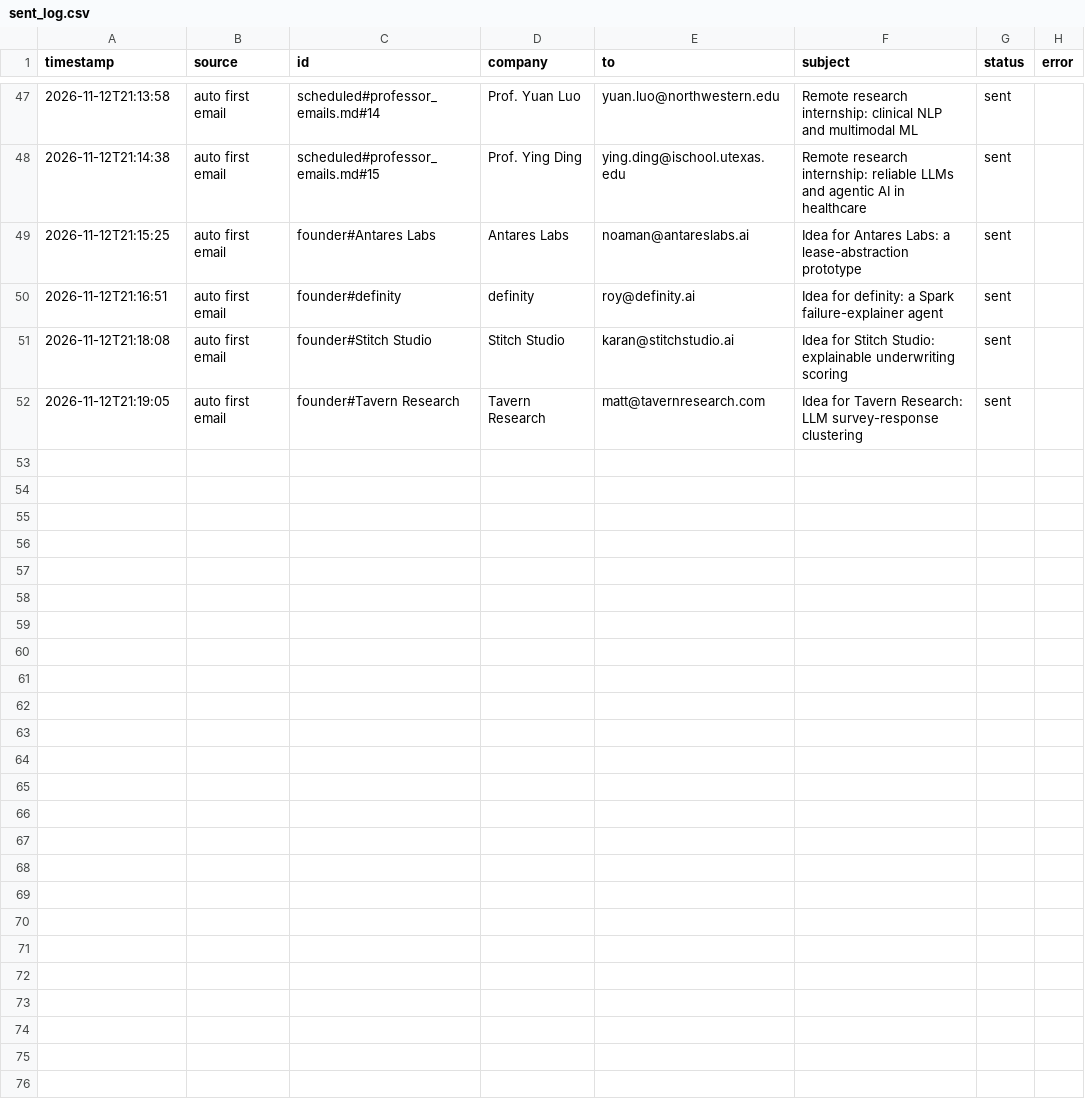
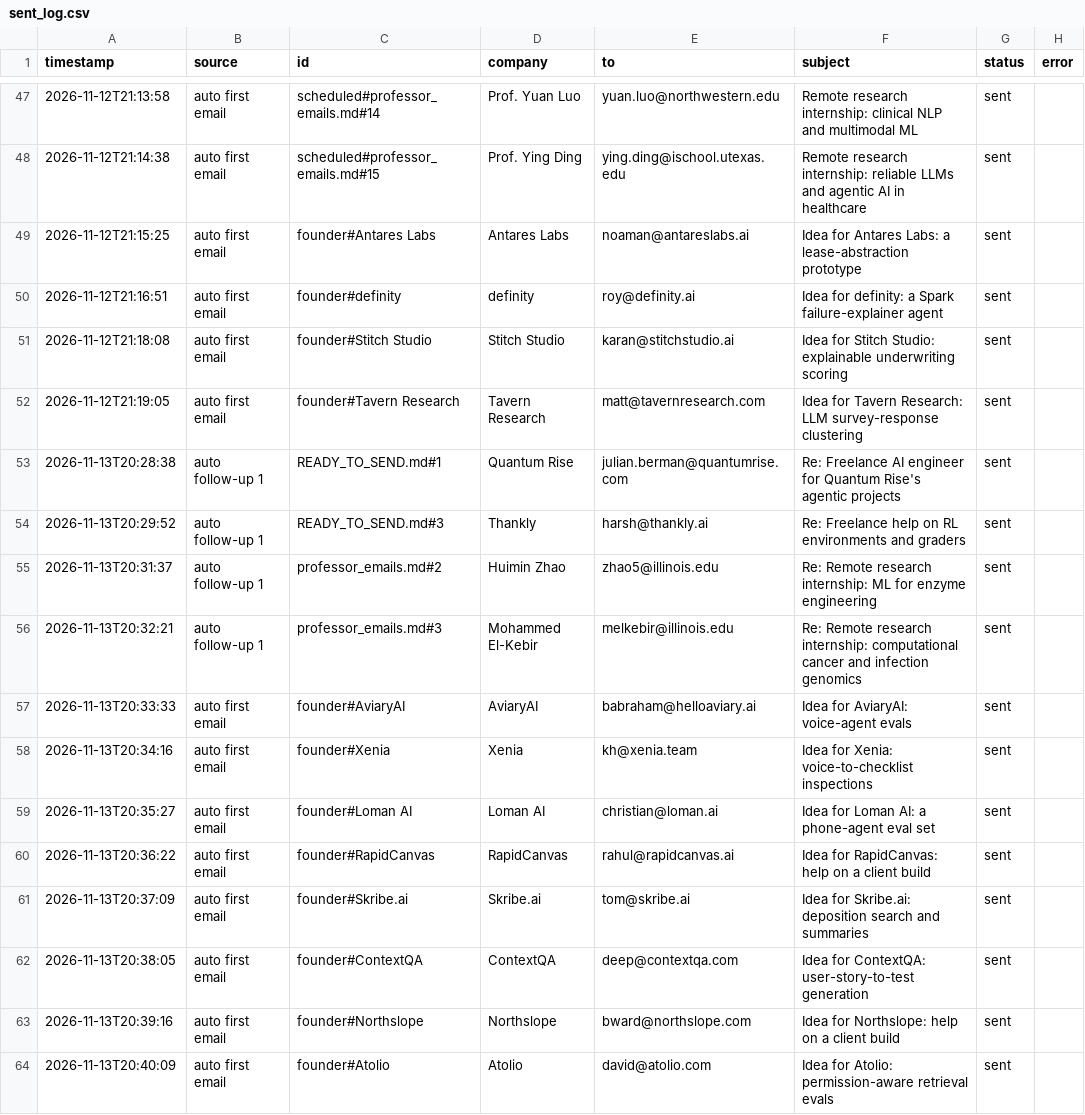
Before and after one commit to Anushre2005/auto-mail, a CSV file: sent_log.csv, drawn as a sheet; only a part is shown, gaps mark what is left out; the diff names each change by its address in the sheet, - before the commit and + after, or states it on an @@ line.

```diff
--- a/sent_log.csv
+++ b/sent_log.csv
+row 53: 2026-11-13T20:28:38 | auto follow-up 1 | READY_TO_SEND.md#1 | Quantum Rise | julian.berman@quantumrise.com | Re: Freelance AI engineer for Quantum Rise's agentic projects | sent
+row 54: 2026-11-13T20:29:52 | auto follow-up 1 | READY_TO_SEND.md#3 | Thankly | harsh@thankly.ai | Re: Freelance help on RL environments and graders | sent
+row 55: 2026-11-13T20:31:37 | auto follow-up 1 | professor_emails.md#2 | Huimin Zhao | zhao5@illinois.edu | Re: Remote research internship: ML for enzyme engineering | sent
+row 56: 2026-11-13T20:32:21 | auto follow-up 1 | professor_emails.md#3 | Mohammed El-Kebir | melkebir@illinois.edu | Re: Remote research internship: computational cancer and infection genomics | sent
+row 57: 2026-11-13T20:33:33 | auto first email | founder#AviaryAI | AviaryAI | babraham@helloaviary.ai | Idea for AviaryAI: voice-agent evals | sent
+row 58: 2026-11-13T20:34:16 | auto first email | founder#Xenia | Xenia | kh@xenia.team | Idea for Xenia: voice-to-checklist inspections | sent
+row 59: 2026-11-13T20:35:27 | auto first email | founder#Loman AI | Loman AI | christian@loman.ai | Idea for Loman AI: a phone-agent eval set | sent
+row 60: 2026-11-13T20:36:22 | auto first email | founder#RapidCanvas | RapidCanvas | rahul@rapidcanvas.ai | Idea for RapidCanvas: help on a client build | sent
+row 61: 2026-11-13T20:37:09 | auto first email | founder#Skribe.ai | Skribe.ai | tom@skribe.ai | Idea for Skribe.ai: deposition search and summaries | sent
+row 62: 2026-11-13T20:38:05 | auto first email | founder#ContextQA | ContextQA | deep@contextqa.com | Idea for ContextQA: user-story-to-test generation | sent
+row 63: 2026-11-13T20:39:16 | auto first email | founder#Northslope | Northslope | bward@northslope.com | Idea for Northslope: help on a client build | sent
+row 64: 2026-11-13T20:40:09 | auto first email | founder#Atolio | Atolio | david@atolio.com | Idea for Atolio: permission-aware retrieval evals | sent
```
Also changed, not shown: 2 other files.
